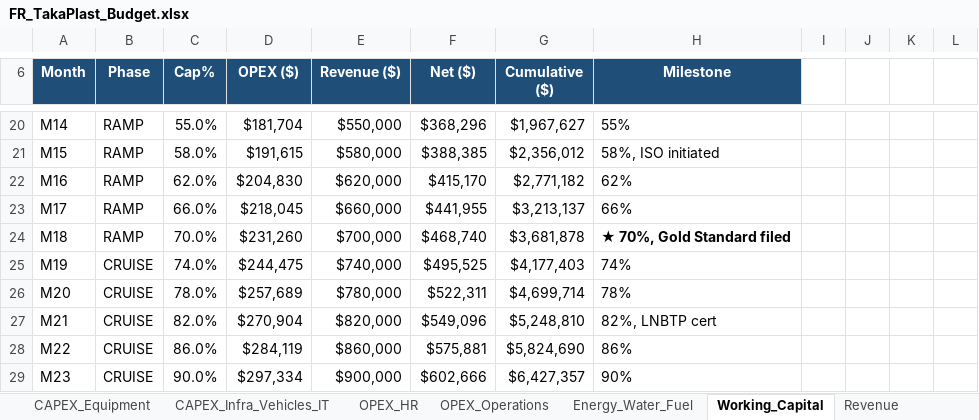
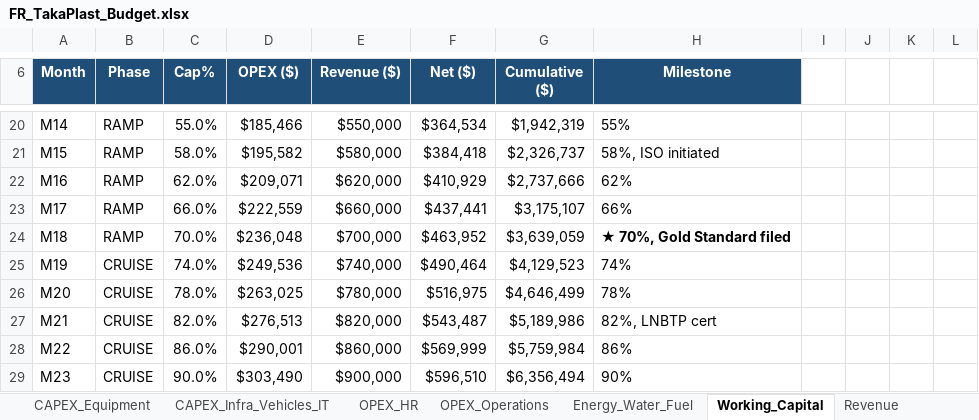
Before and after one commit to joxybel/takaplast.github.io, an Excel workbook: docs/FR/FR_TakaPlast_Budget.xlsx, sheet Working_Capital, drawn as a sheet; only a part is shown, gaps mark what is left out; values as stored, in another font and other column widths than the file's, no borders; the diff covers the shown part only; the diff names each change by its address in the sheet, - before the commit and + after, or states it on an @@ line.

```diff
--- a/docs/FR/FR_TakaPlast_Budget.xlsx (sheet Working_Capital)
+++ b/docs/FR/FR_TakaPlast_Budget.xlsx (sheet Working_Capital)
-D20 (OPEX ($)): $181,704
+D20 (OPEX ($)): $185,466
-F20 (Net ($)): $368,296
+F20 (Net ($)): $364,534
-G20 (Cumulative ($)): $1,967,627
+G20 (Cumulative ($)): $1,942,319
-D21 (OPEX ($)): $191,615
+D21 (OPEX ($)): $195,582
-F21 (Net ($)): $388,385
+F21 (Net ($)): $384,418
-G21 (Cumulative ($)): $2,356,012
+G21 (Cumulative ($)): $2,326,737
-D22 (OPEX ($)): $204,830
+D22 (OPEX ($)): $209,071
-F22 (Net ($)): $415,170
+F22 (Net ($)): $410,929
-G22 (Cumulative ($)): $2,771,182
+G22 (Cumulative ($)): $2,737,666
-D23 (OPEX ($)): $218,045
+D23 (OPEX ($)): $222,559
-F23 (Net ($)): $441,955
+F23 (Net ($)): $437,441
-G23 (Cumulative ($)): $3,213,137
+G23 (Cumulative ($)): $3,175,107
-D24 (OPEX ($)): $231,260
+D24 (OPEX ($)): $236,048
-F24 (Net ($)): $468,740
+F24 (Net ($)): $463,952
-G24 (Cumulative ($)): $3,681,878
+G24 (Cumulative ($)): $3,639,059
-D25 (OPEX ($)): $244,475
+D25 (OPEX ($)): $249,536
-F25 (Net ($)): $495,525
+F25 (Net ($)): $490,464
-G25 (Cumulative ($)): $4,177,403
+G25 (Cumulative ($)): $4,129,523
-D26 (OPEX ($)): $257,689
+D26 (OPEX ($)): $263,025
-F26 (Net ($)): $522,311
+F26 (Net ($)): $516,975
-G26 (Cumulative ($)): $4,699,714
+G26 (Cumulative ($)): $4,646,499
-D27 (OPEX ($)): $270,904
+D27 (OPEX ($)): $276,513
-F27 (Net ($)): $549,096
+F27 (Net ($)): $543,487
-G27 (Cumulative ($)): $5,248,810
+G27 (Cumulative ($)): $5,189,986
-D28 (OPEX ($)): $284,119
+D28 (OPEX ($)): $290,001
-F28 (Net ($)): $575,881
+F28 (Net ($)): $569,999
-G28 (Cumulative ($)): $5,824,690
+G28 (Cumulative ($)): $5,759,984
-D29 (OPEX ($)): $297,334
+D29 (OPEX ($)): $303,490
-F29 (Net ($)): $602,666
+F29 (Net ($)): $596,510
-G29 (Cumulative ($)): $6,427,357
+G29 (Cumulative ($)): $6,356,494
```
Also changed, not shown: 46 edited cells elsewhere in this sheet, sheet OPEX_HR, sheet Revenue, sheet OPEX_Operations, sheet Summary, sheet CAPEX_Consolidated, formulas that keep their value.
